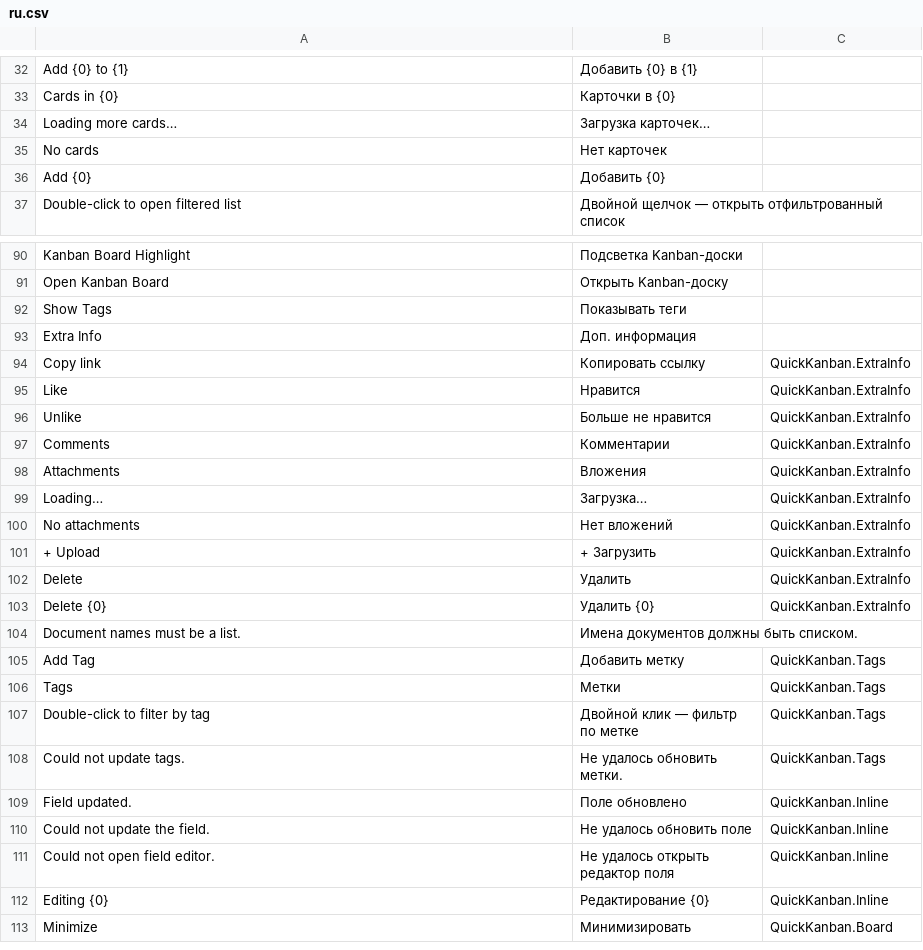
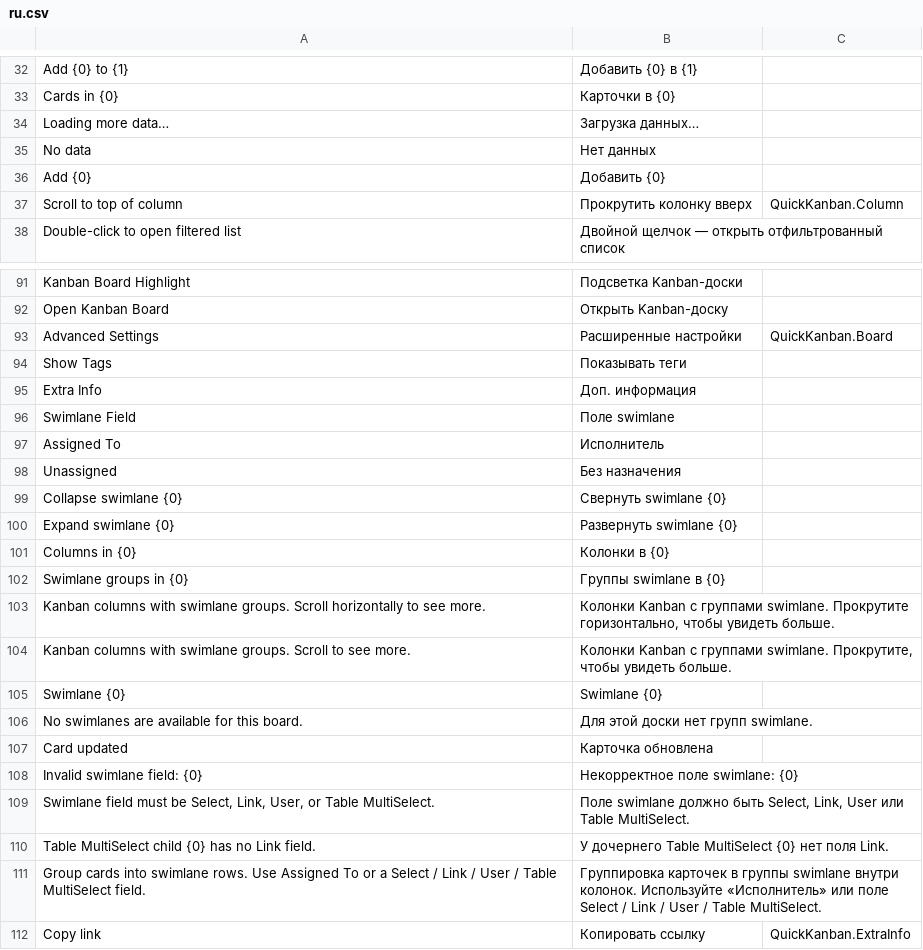
Before and after one commit to Dinext-pro/dinext_kanban, a CSV file: quick_kanban/translations/ru.csv, drawn as a sheet; only a part is shown, gaps mark what is left out; the shorter side is filled out with more unchanged rows; removed rows and columns are numbered as before the commit, all else as after; the diff covers the shown part only; the diff names each change by its address in the sheet, - before the commit and + after, or states it on an @@ line.

Commit message:
feat: enhance Kanban board with swimlane support, allowing users to organize tasks by lanes; implement drag-and-drop functionality for card movement across lanes, and add tests for lane expansion and card visibility in collapsed columns

```diff
--- a/quick_kanban/translations/ru.csv
+++ b/quick_kanban/translations/ru.csv
-row 34: Loading more cards… | Загрузка карточек…
-row 35: No cards | Нет карточек
+row 34: Loading more data… | Загрузка данных…
+row 35: No data | Нет данных
+row 37: Scroll to top of column | Прокрутить колонку вверх | QuickKanban.Column
+row 93: Advanced Settings | Расширенные настройки | QuickKanban.Board
+row 96: Swimlane Field | Поле swimlane
+row 97: Assigned To | Исполнитель
+row 98: Unassigned | Без назначения
+row 99: Collapse swimlane {0} | Свернуть swimlane {0}
+row 100: Expand swimlane {0} | Развернуть swimlane {0}
+row 101: Columns in {0} | Колонки в {0}
+row 102: Swimlane groups in {0} | Группы swimlane в {0}
+row 103: Kanban columns with swimlane groups. Scroll horizontally to see more. | Колонки Kanban с группами swimlane. Прокрутите горизонтально, чтобы увидеть больше.
+row 104: Kanban columns with swimlane groups. Scroll to see more. | Колонки Kanban с группами swimlane. Прокрутите, чтобы увидеть больше.
+row 105: Swimlane {0} | Swimlane {0}
+row 106: No swimlanes are available for this board. | Для этой доски нет групп swimlane.
+row 107: Card updated | Карточка обновлена
+row 108: Invalid swimlane field: {0} | Некорректное поле swimlane: {0}
+row 109: Swimlane field must be Select, Link, User, or Table MultiSelect. | Поле swimlane должно быть Select, Link, User или Table MultiSelect.
+row 110: Table MultiSelect child {0} has no Link field. | У дочернего Table MultiSelect {0} нет поля Link.
+row 111: Group cards into swimlane rows. Use Assigned To or a Select / Link / User / Table MultiSelect field. | Группировка карточек в группы swimlane внутри колонок. Используйте «Исполнитель» или поле Select / Link / User / Table MultiSelect.
```
Also changed, not shown: 2 added rows elsewhere in this file, 54 other files.
